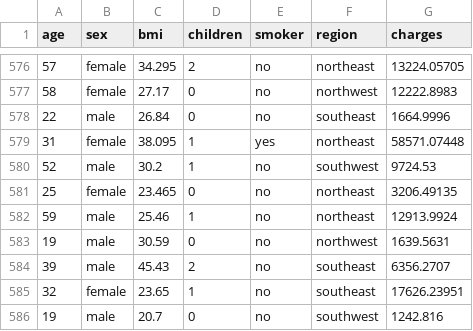
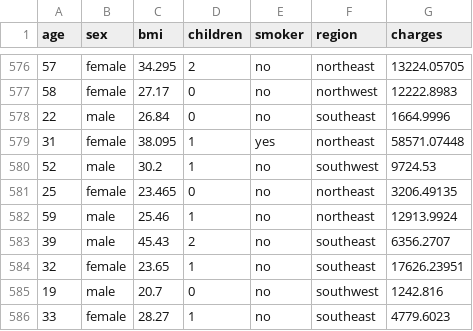
Before and after one commit to Roshilv3/Insurance-Charges-Prediction-ML, a CSV file: artifacts/data.csv, drawn as a sheet; only a part is shown, gaps mark what is left out; the shorter side is filled out with more unchanged rows.

```diff
--- a/artifacts/data.csv
+++ b/artifacts/data.csv
@@ -582,3 +582,2 @@ age,sex,bmi,children,smoker,region,charges
 59,male,25.46,1,no,northeast,12913.9924
-19,male,30.59,0,no,northwest,1639.5631
 39,male,45.43,2,no,southeast,6356.2707
```
Also changed, not shown: artifacts/test.csv, artifacts/train.csv, 15 other files.
